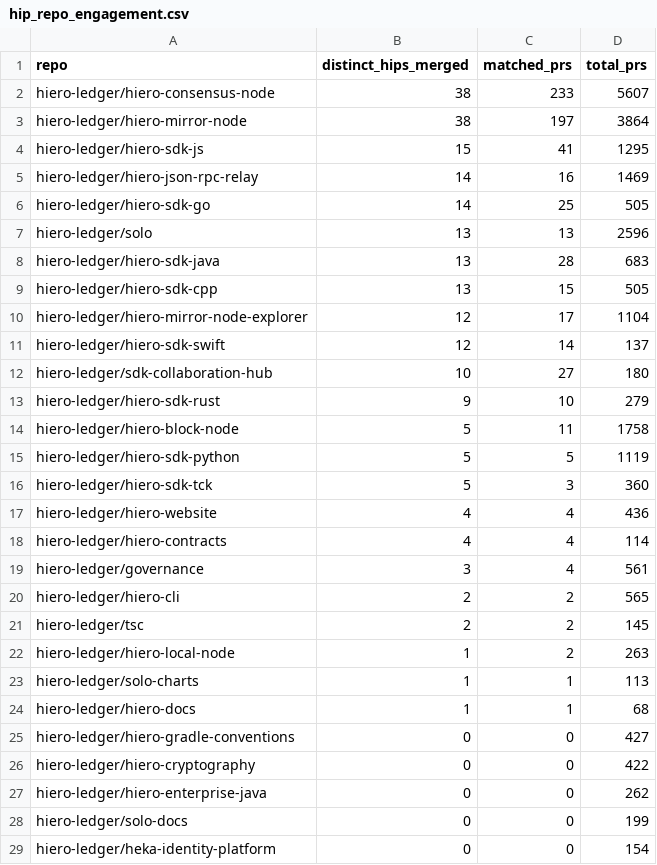
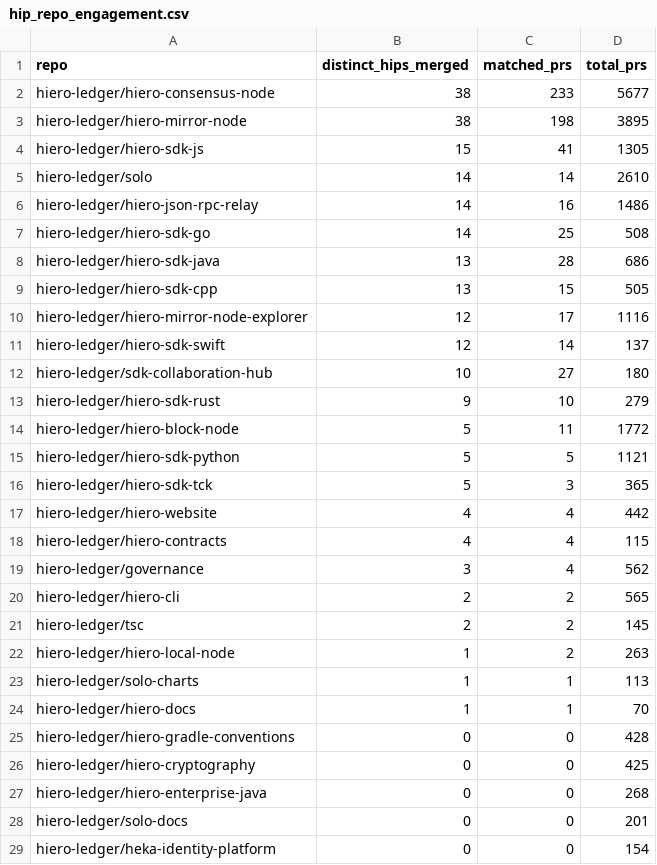
Before and after one commit to aceppaluni/analytics, a CSV file: api/v1/hiero-ledger/hip_repo_engagement.csv, drawn as a sheet; only a part is shown; the diff covers the shown part only.

```diff
--- a/api/v1/hiero-ledger/hip_repo_engagement.csv
+++ b/api/v1/hiero-ledger/hip_repo_engagement.csv
@@ -1,11 +1,11 @@
 repo,distinct_hips_merged,matched_prs,total_prs
-hiero-ledger/hiero-consensus-node,38,233,5607
-hiero-ledger/hiero-mirror-node,38,197,3864
-hiero-ledger/hiero-sdk-js,15,41,1295
-hiero-ledger/hiero-json-rpc-relay,14,16,1469
-hiero-ledger/hiero-sdk-go,14,25,505
-hiero-ledger/solo,13,13,2596
-hiero-ledger/hiero-sdk-java,13,28,683
+hiero-ledger/hiero-consensus-node,38,233,5677
+hiero-ledger/hiero-mirror-node,38,198,3895
+hiero-ledger/hiero-sdk-js,15,41,1305
+hiero-ledger/solo,14,14,2610
+hiero-ledger/hiero-json-rpc-relay,14,16,1486
+hiero-ledger/hiero-sdk-go,14,25,508
+hiero-ledger/hiero-sdk-java,13,28,686
 hiero-ledger/hiero-sdk-cpp,13,15,505
-hiero-ledger/hiero-mirror-node-explorer,12,17,1104
+hiero-ledger/hiero-mirror-node-explorer,12,17,1116
 hiero-ledger/hiero-sdk-swift,12,14,137
@@ -13,8 +13,8 @@ hiero-ledger/sdk-collaboration-hub,10,27,180
 hiero-ledger/hiero-sdk-rust,9,10,279
-hiero-ledger/hiero-block-node,5,11,1758
-hiero-ledger/hiero-sdk-python,5,5,1119
-hiero-ledger/hiero-sdk-tck,5,3,360
-hiero-ledger/hiero-website,4,4,436
-hiero-ledger/hiero-contracts,4,4,114
-hiero-ledger/governance,3,4,561
+hiero-ledger/hiero-block-node,5,11,1772
+hiero-ledger/hiero-sdk-python,5,5,1121
+hiero-ledger/hiero-sdk-tck,5,3,365
+hiero-ledger/hiero-website,4,4,442
+hiero-ledger/hiero-contracts,4,4,115
+hiero-ledger/governance,3,4,562
 hiero-ledger/hiero-cli,2,2,565
@@ -23,7 +23,7 @@ hiero-ledger/hiero-local-node,1,2,263
 hiero-ledger/solo-charts,1,1,113
-hiero-ledger/hiero-docs,1,1,68
-hiero-ledger/hiero-gradle-conventions,0,0,427
-hiero-ledger/hiero-cryptography,0,0,422
-hiero-ledger/hiero-enterprise-java,0,0,262
-hiero-ledger/solo-docs,0,0,199
+hiero-ledger/hiero-docs,1,1,70
+hiero-ledger/hiero-gradle-conventions,0,0,428
+hiero-ledger/hiero-cryptography,0,0,425
+hiero-ledger/hiero-enterprise-java,0,0,268
+hiero-ledger/solo-docs,0,0,201
 hiero-ledger/heka-identity-platform,0,0,154
```
Also changed, not shown: 5 edited cells elsewhere in this file, api/v1/hiero-ledger/hip_adoption_funnel.csv, 22 other files.
